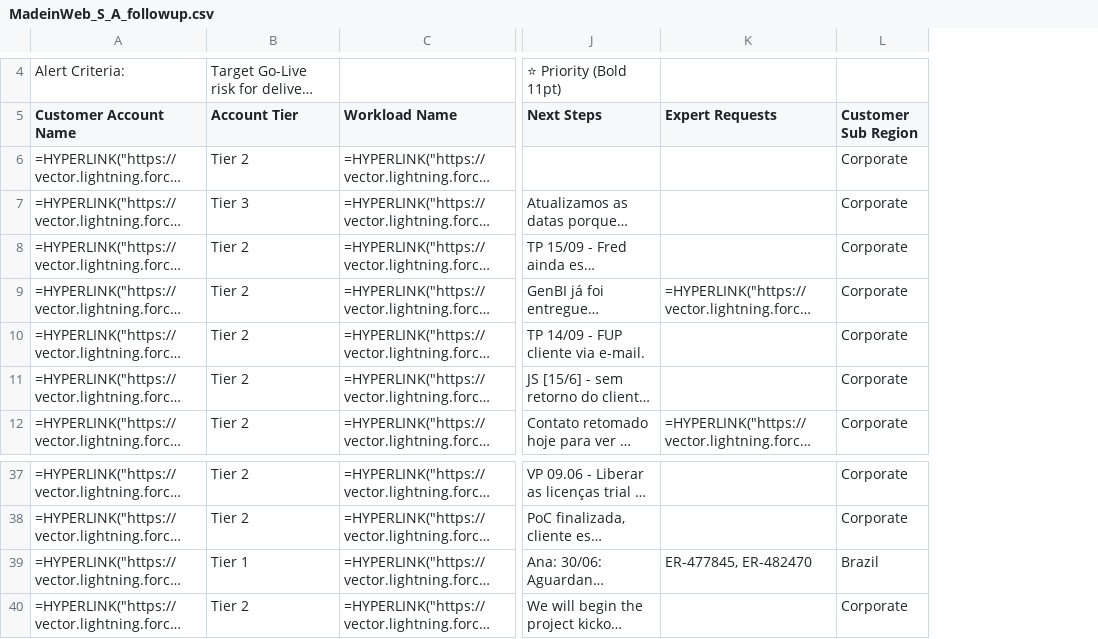
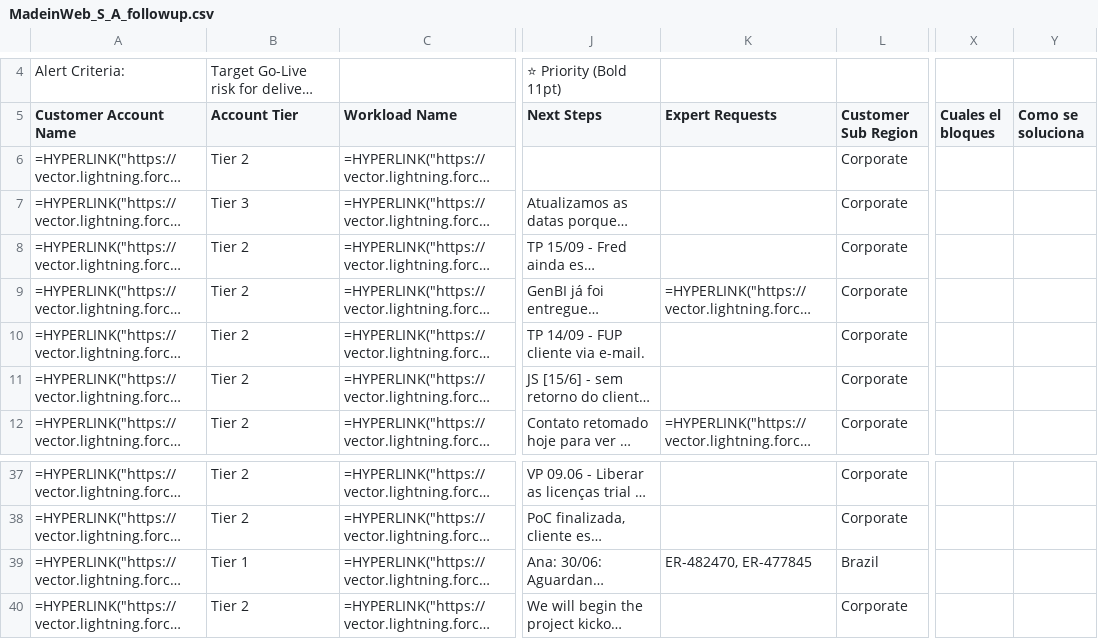
Before and after one commit to oliverhartley/Decks_My_Partners, a CSV file: followup_data_latest/MadeinWeb_S_A_followup.csv, drawn as a sheet; only a part is shown, gaps mark what is left out; long unchanged cells end in …; the diff names each change by its address in the sheet, - before the commit and + after, or states it on an @@ line.

```diff
--- a/followup_data_latest/MadeinWeb_S_A_followup.csv
+++ b/followup_data_latest/MadeinWeb_S_A_followup.csv
+column X (Cuales el bloques), empty
+column Y (Como se soluciona), empty
-K39 (Expert Requests): ER-477845, ER-482470
+K39 (Expert Requests): ER-482470, ER-477845
```
Also changed, not shown: followup_data_latest/Comercializadora_Zenta_Group_SPA_followup.csv, followup_data_latest/Consiti__Consultoría_y_Soluciones_Informáticas__followup.csv, 9 other files.
